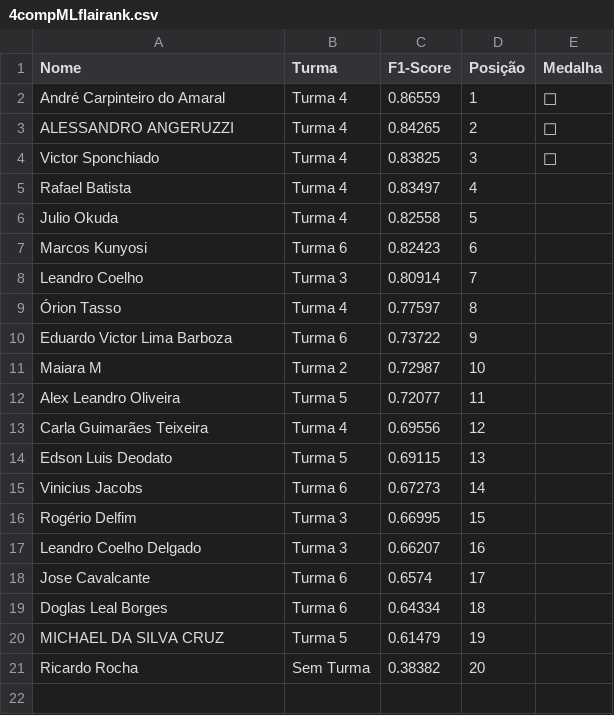
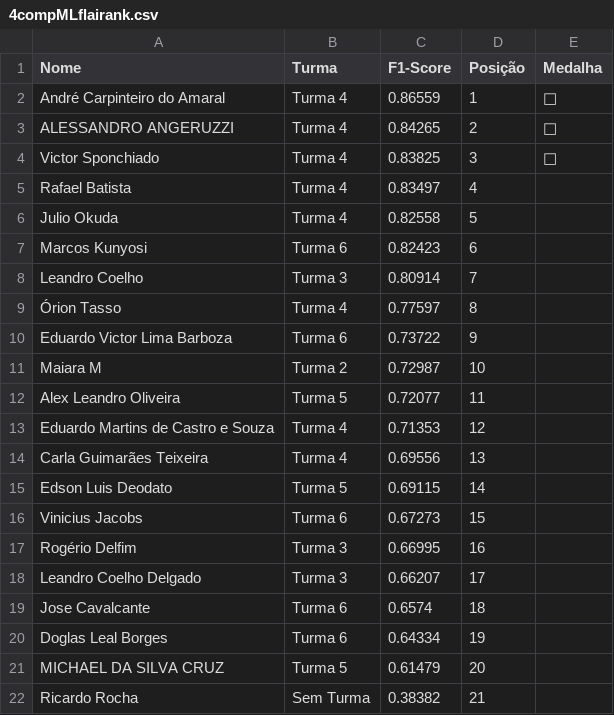
Before and after one commit to gitflai/ranking, a CSV file: 4compMLflairank.csv, drawn as a sheet.

```diff
--- a/4compMLflairank.csv
+++ b/4compMLflairank.csv
@@ -12,10 +12,11 @@ Maiara M,Turma 2,0.72987,10,
 Alex Leandro Oliveira,Turma 5,0.72077,11,
-Carla Guimarães Teixeira,Turma 4,0.69556,12,
-Edson Luis Deodato,Turma 5,0.69115,13,
-Vinicius Jacobs,Turma 6,0.67273,14,
-Rogério Delfim,Turma 3,0.66995,15,
-Leandro Coelho Delgado,Turma 3,0.66207,16,
-Jose Cavalcante,Turma 6,0.6574,17,
-Doglas Leal Borges,Turma 6,0.64334,18,
-MICHAEL DA SILVA CRUZ,Turma 5,0.61479,19,
-Ricardo Rocha,Sem Turma,0.38382,20,
+Eduardo Martins de Castro e Souza,Turma 4,0.71353,12,
+Carla Guimarães Teixeira,Turma 4,0.69556,13,
+Edson Luis Deodato,Turma 5,0.69115,14,
+Vinicius Jacobs,Turma 6,0.67273,15,
+Rogério Delfim,Turma 3,0.66995,16,
+Leandro Coelho Delgado,Turma 3,0.66207,17,
+Jose Cavalcante,Turma 6,0.6574,18,
+Doglas Leal Borges,Turma 6,0.64334,19,
+MICHAEL DA SILVA CRUZ,Turma 5,0.61479,20,
+Ricardo Rocha,Sem Turma,0.38382,21,
```
Also changed, not shown: 4compMLflai.csv.
